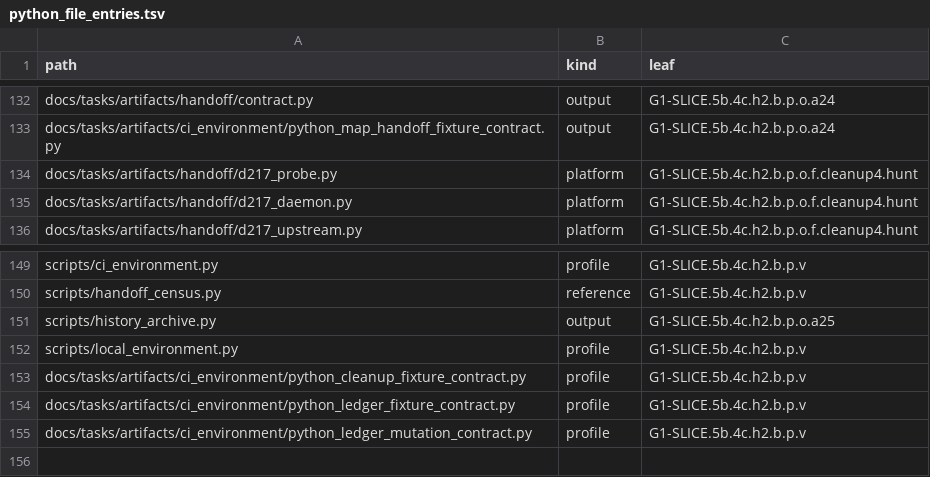
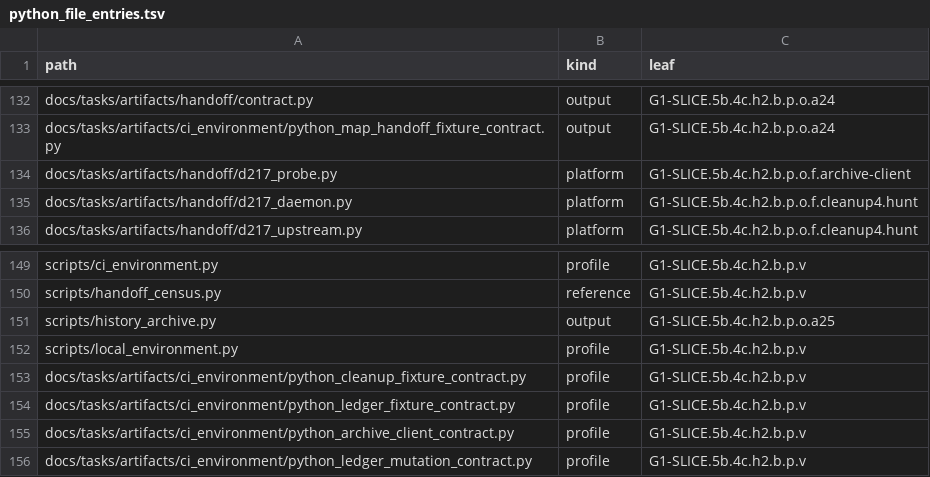
Before and after one commit to rdje/stitchcad, a TSV file: docs/tasks/artifacts/ci_environment/python_file_entries.tsv, drawn as a sheet; only a part is shown, gaps mark what is left out.

```diff
--- a/docs/tasks/artifacts/ci_environment/python_file_entries.tsv
+++ b/docs/tasks/artifacts/ci_environment/python_file_entries.tsv
@@ -133,3 +133,3 @@ docs/tasks/artifacts/handoff/contract.py	output	G1-SLICE.5b.4c.h2.b.p.o.a24
 docs/tasks/artifacts/ci_environment/python_map_handoff_fixture_contract.py	output	G1-SLICE.5b.4c.h2.b.p.o.a24
-docs/tasks/artifacts/handoff/d217_probe.py	platform	G1-SLICE.5b.4c.h2.b.p.o.f.cleanup4.hunt
+docs/tasks/artifacts/handoff/d217_probe.py	platform	G1-SLICE.5b.4c.h2.b.p.o.f.archive-client
 docs/tasks/artifacts/handoff/d217_daemon.py	platform	G1-SLICE.5b.4c.h2.b.p.o.f.cleanup4.hunt
@@ -154,2 +154,3 @@ docs/tasks/artifacts/ci_environment/python_cleanup_fixture_contract.py	profile	G
 docs/tasks/artifacts/ci_environment/python_ledger_fixture_contract.py	profile	G1-SLICE.5b.4c.h2.b.p.v
+docs/tasks/artifacts/ci_environment/python_archive_client_contract.py	profile	G1-SLICE.5b.4c.h2.b.p.v
 docs/tasks/artifacts/ci_environment/python_ledger_mutation_contract.py	profile	G1-SLICE.5b.4c.h2.b.p.v
```
Also changed, not shown: docs/tasks/artifacts/ci_environment/producer_entries.tsv, 15 other files.
